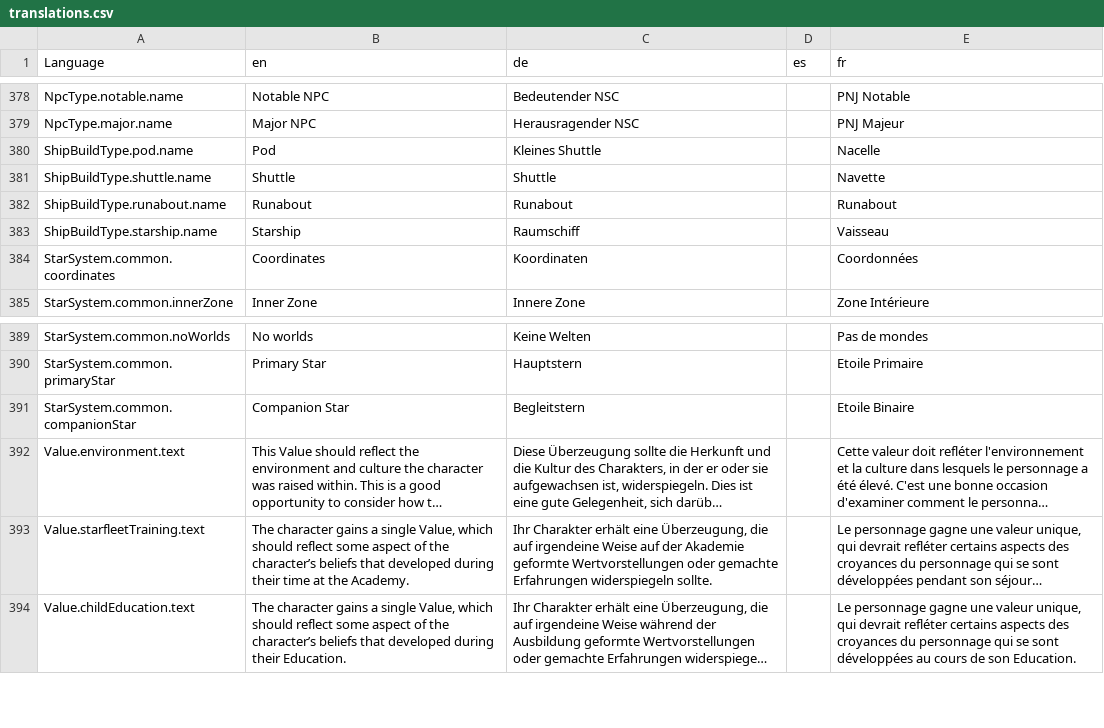
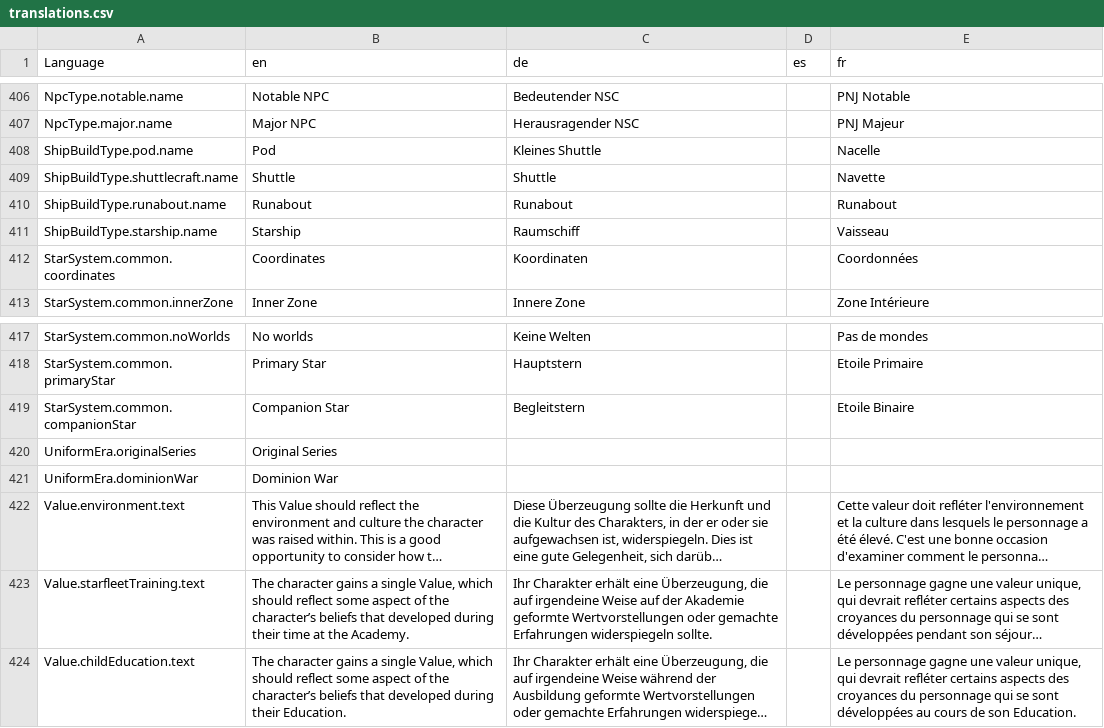
Before and after one commit to bcholmes/StarTrek2d20, a CSV file: translation/translations.csv, drawn as a sheet; only a part is shown, gaps mark what is left out; long unchanged cells end in …; addresses are those after the commit; the diff covers the shown part only; the diff names each change by its address in the sheet, - before the commit and + after, or states it on an @@ line.

```diff
--- a/translation/translations.csv
+++ b/translation/translations.csv
-A409 (Language): ShipBuildType.shuttle.name
+A409 (Language): ShipBuildType.shuttlecraft.name
+row 420: UniformEra.originalSeries | Original Series
+row 421: UniformEra.dominionWar | Dominion War
```
Also changed, not shown: 28 added rows elsewhere in this file, 17 other files.
